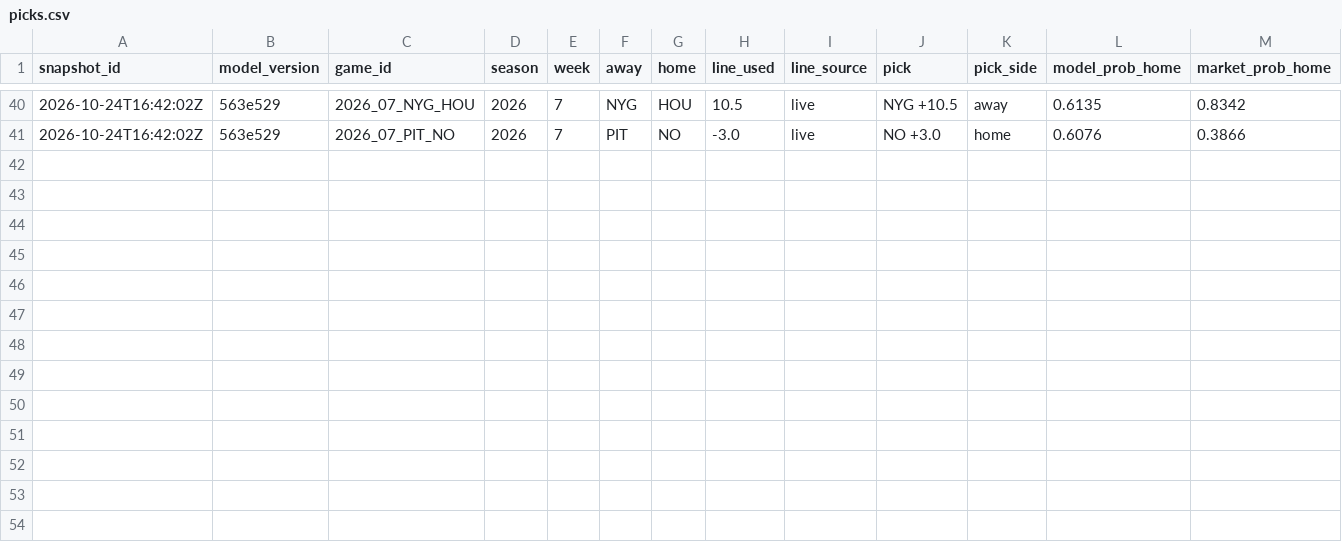
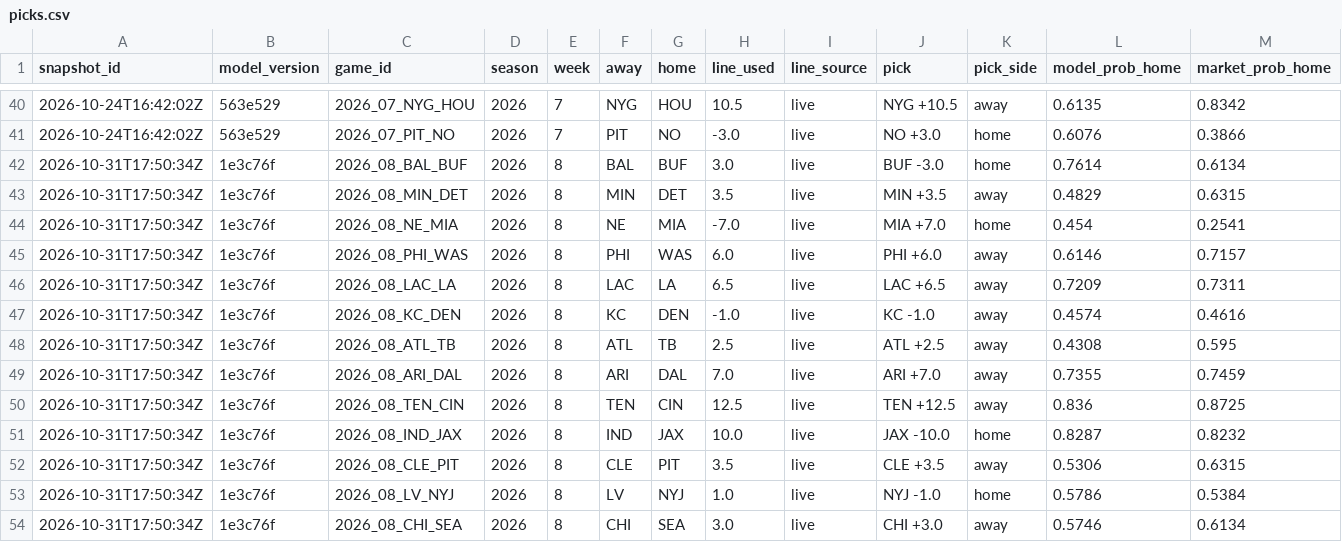
Before and after one commit to quantslate-hq/quantslate-public-ledger, a CSV file: ledger/picks.csv, drawn as a sheet; only a part is shown, gaps mark what is left out; rows hold the shown columns only; the diff names each change by its address in the sheet, - before the commit and + after, or states it on an @@ line.

Commit message:
Pick snapshot 2026-10-31T17:50:36Z (model 1e3c76f)

```diff
--- a/ledger/picks.csv
+++ b/ledger/picks.csv
+row 42: 2026-10-31T17:50:34Z | 1e3c76f | 2026_08_BAL_BUF | 2026 | 8 | BAL | BUF | 3.0 | live | BUF -3.0 | home | 0.7614 | 0.6134
+row 43: 2026-10-31T17:50:34Z | 1e3c76f | 2026_08_MIN_DET | 2026 | 8 | MIN | DET | 3.5 | live | MIN +3.5 | away | 0.4829 | 0.6315
+row 44: 2026-10-31T17:50:34Z | 1e3c76f | 2026_08_NE_MIA | 2026 | 8 | NE | MIA | -7.0 | live | MIA +7.0 | home | 0.454 | 0.2541
+row 45: 2026-10-31T17:50:34Z | 1e3c76f | 2026_08_PHI_WAS | 2026 | 8 | PHI | WAS | 6.0 | live | PHI +6.0 | away | 0.6146 | 0.7157
+row 46: 2026-10-31T17:50:34Z | 1e3c76f | 2026_08_LAC_LA | 2026 | 8 | LAC | LA | 6.5 | live | LAC +6.5 | away | 0.7209 | 0.7311
+row 47: 2026-10-31T17:50:34Z | 1e3c76f | 2026_08_KC_DEN | 2026 | 8 | KC | DEN | -1.0 | live | KC -1.0 | away | 0.4574 | 0.4616
+row 48: 2026-10-31T17:50:34Z | 1e3c76f | 2026_08_ATL_TB | 2026 | 8 | ATL | TB | 2.5 | live | ATL +2.5 | away | 0.4308 | 0.595
+row 49: 2026-10-31T17:50:34Z | 1e3c76f | 2026_08_ARI_DAL | 2026 | 8 | ARI | DAL | 7.0 | live | ARI +7.0 | away | 0.7355 | 0.7459
+row 50: 2026-10-31T17:50:34Z | 1e3c76f | 2026_08_TEN_CIN | 2026 | 8 | TEN | CIN | 12.5 | live | TEN +12.5 | away | 0.836 | 0.8725
+row 51: 2026-10-31T17:50:34Z | 1e3c76f | 2026_08_IND_JAX | 2026 | 8 | IND | JAX | 10.0 | live | JAX -10.0 | home | 0.8287 | 0.8232
+row 52: 2026-10-31T17:50:34Z | 1e3c76f | 2026_08_CLE_PIT | 2026 | 8 | CLE | PIT | 3.5 | live | CLE +3.5 | away | 0.5306 | 0.6315
+row 53: 2026-10-31T17:50:34Z | 1e3c76f | 2026_08_LV_NYJ | 2026 | 8 | LV | NYJ | 1.0 | live | NYJ -1.0 | home | 0.5786 | 0.5384
+row 54: 2026-10-31T17:50:34Z | 1e3c76f | 2026_08_CHI_SEA | 2026 | 8 | CHI | SEA | 3.0 | live | CHI +3.0 | away | 0.5746 | 0.6134
```
Also changed, not shown: ledger/hashes.csv.
